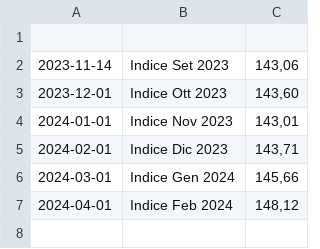
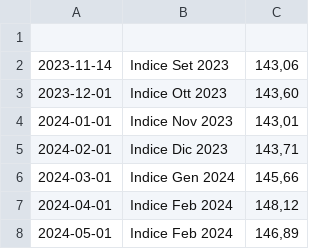
Before and after one commit to F041/LatteItalia, a CSV file: data/ISMEALatte.csv, drawn as a sheet; the diff names each change by its address in the sheet, - before the commit and + after, or states it on an @@ line.

```diff
--- a/data/ISMEALatte.csv
+++ b/data/ISMEALatte.csv
+row 8: 2024-05-01 | Indice Feb 2024 | 146,89
```
